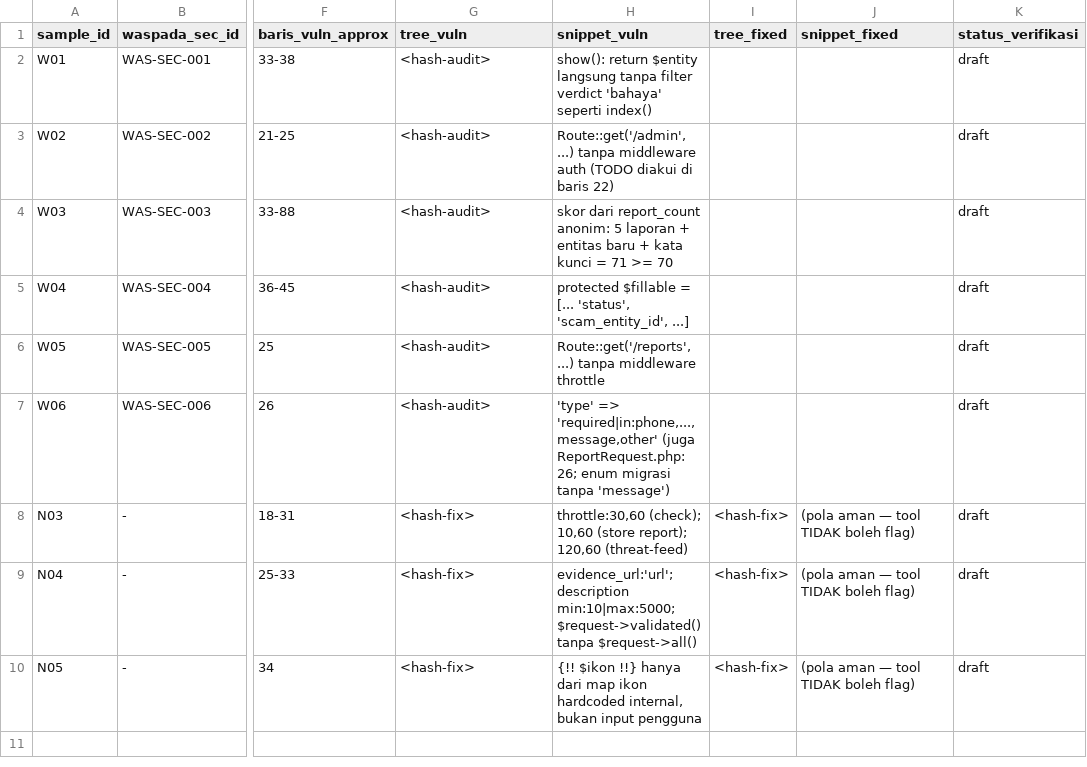
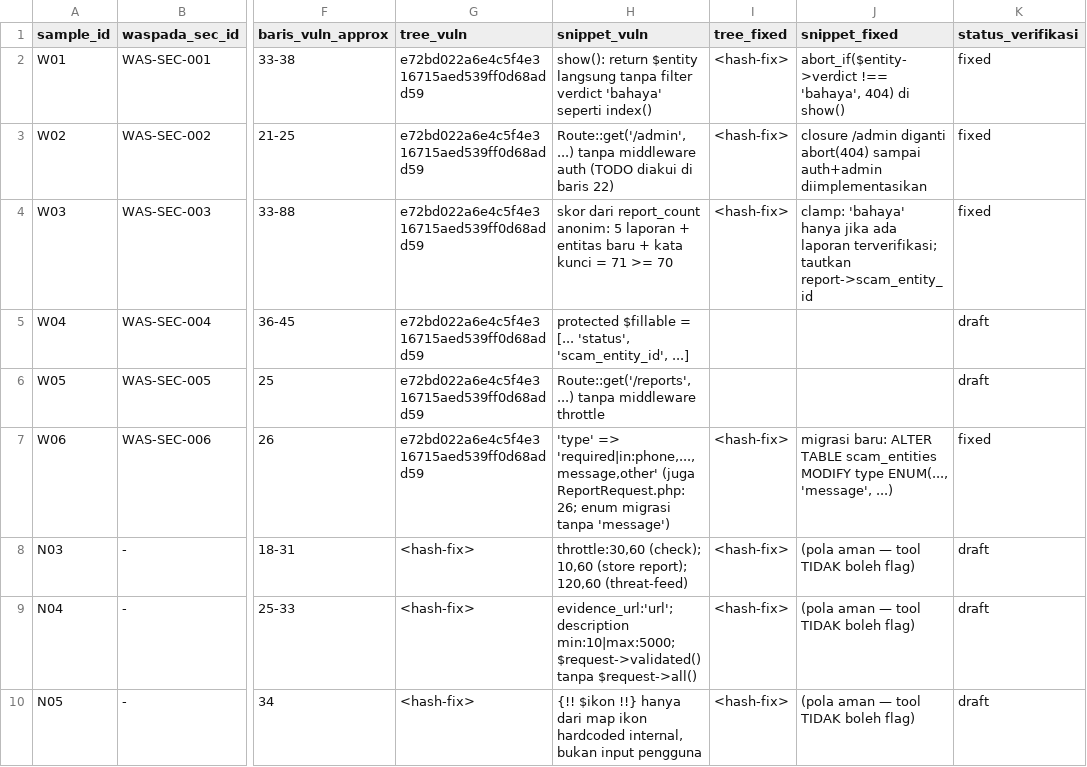
Before and after one commit to hfzzd/waspada, a CSV file: docs/audit/ground-truth-appendix.csv, drawn as a sheet; only a part is shown, gaps mark what is left out; the diff names each change by its address in the sheet, - before the commit and + after, or states it on an @@ line.

Commit message:
security: perbaiki temuan audit prioritas P0/P1

```diff
--- a/docs/audit/ground-truth-appendix.csv
+++ b/docs/audit/ground-truth-appendix.csv
-G2:G7 (tree_vuln): <hash-audit>
+G2:G7 (tree_vuln): e72bd022a6e4c5f4e316715aed539ff0d68add59
-I2:I4 (tree_fixed): (empty)
+I2:I4 (tree_fixed): <hash-fix>
-J2 (snippet_fixed): (empty)
+J2 (snippet_fixed): abort_if($entity->verdict !== 'bahaya', 404) di show()
-K2:K4 (status_verifikasi): draft
+K2:K4 (status_verifikasi): fixed
-J3 (snippet_fixed): (empty)
+J3 (snippet_fixed): closure /admin diganti abort(404) sampai auth+admin diimplementasikan
-J4 (snippet_fixed): (empty)
+J4 (snippet_fixed): clamp: 'bahaya' hanya jika ada laporan terverifikasi; tautkan report->scam_entity_id
-I7 (tree_fixed): (empty)
+I7 (tree_fixed): <hash-fix>
-J7 (snippet_fixed): (empty)
+J7 (snippet_fixed): migrasi baru: ALTER TABLE scam_entities MODIFY type ENUM(..., 'message', ...)
-K7 (status_verifikasi): draft
+K7 (status_verifikasi): fixed
```
Also changed, not shown: 4 other files.
